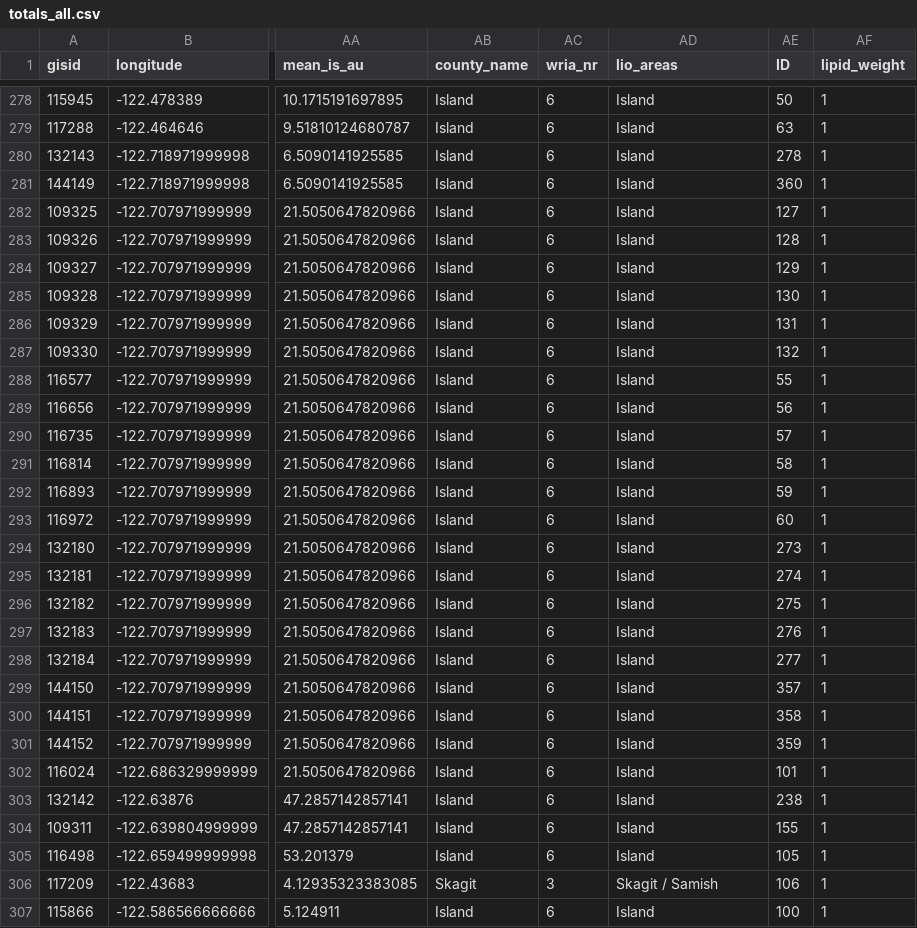
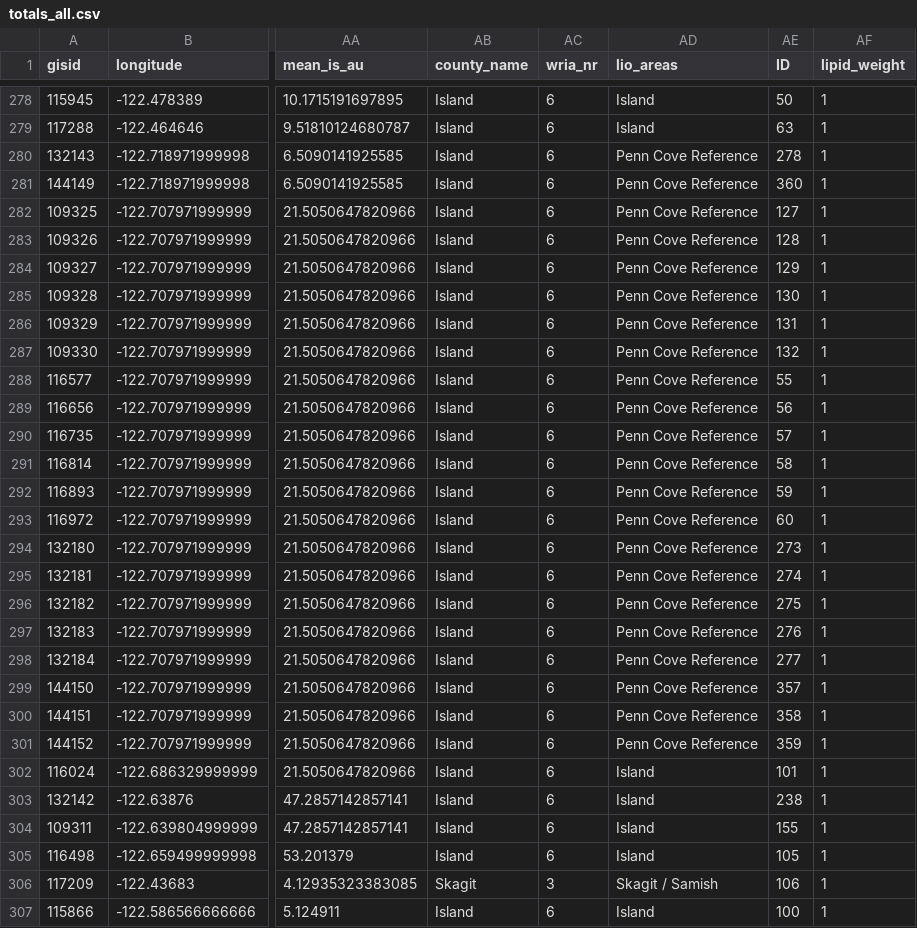
Before and after one commit to cwangen/mussel_toxicology, a CSV file: data/clean/totals_all.csv, drawn as a sheet; only a part is shown, gaps mark what is left out; the diff covers the shown part only; the diff names each change by its address in the sheet, - before the commit and + after, or states it on an @@ line.

Commit message:
Updates LIO/WRIA values for reference samples to "Penn Cove Reference"

```diff
--- a/data/clean/totals_all.csv
+++ b/data/clean/totals_all.csv
-AD280:AD301 (lio_areas): Island
+AD280:AD301 (lio_areas): Penn Cove Reference
```
Also changed, not shown: 66 edited cells elsewhere in this file.
